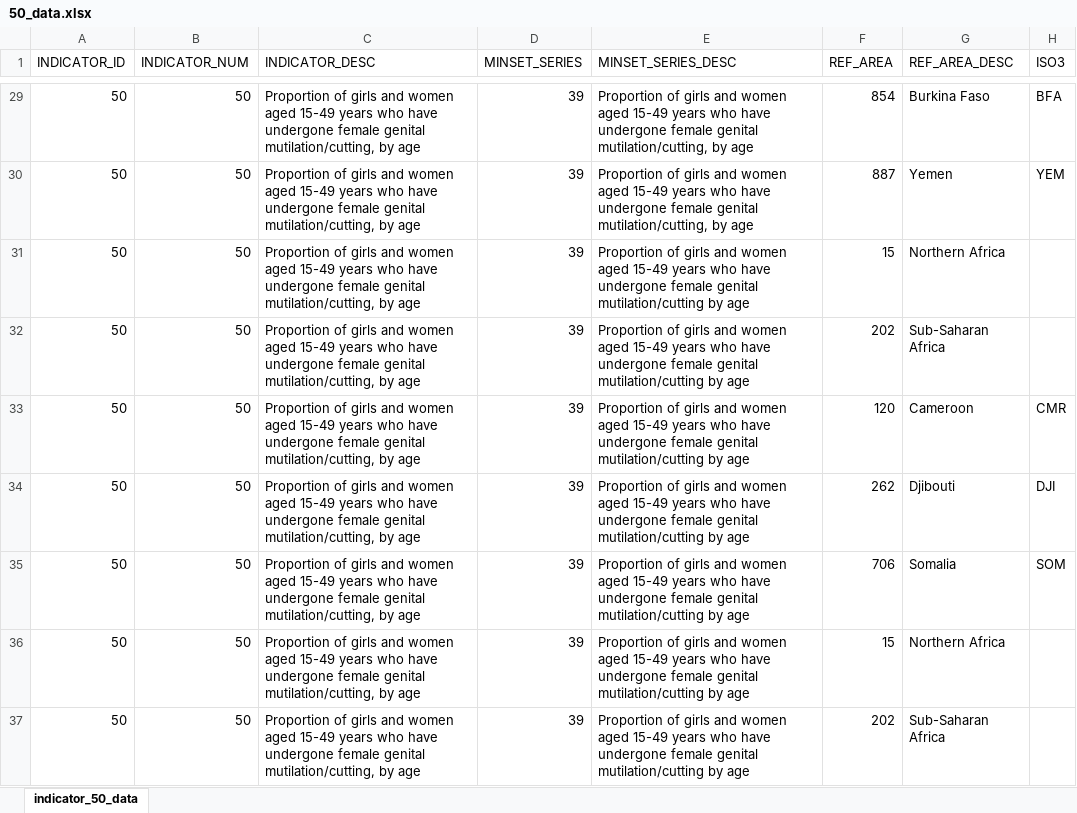
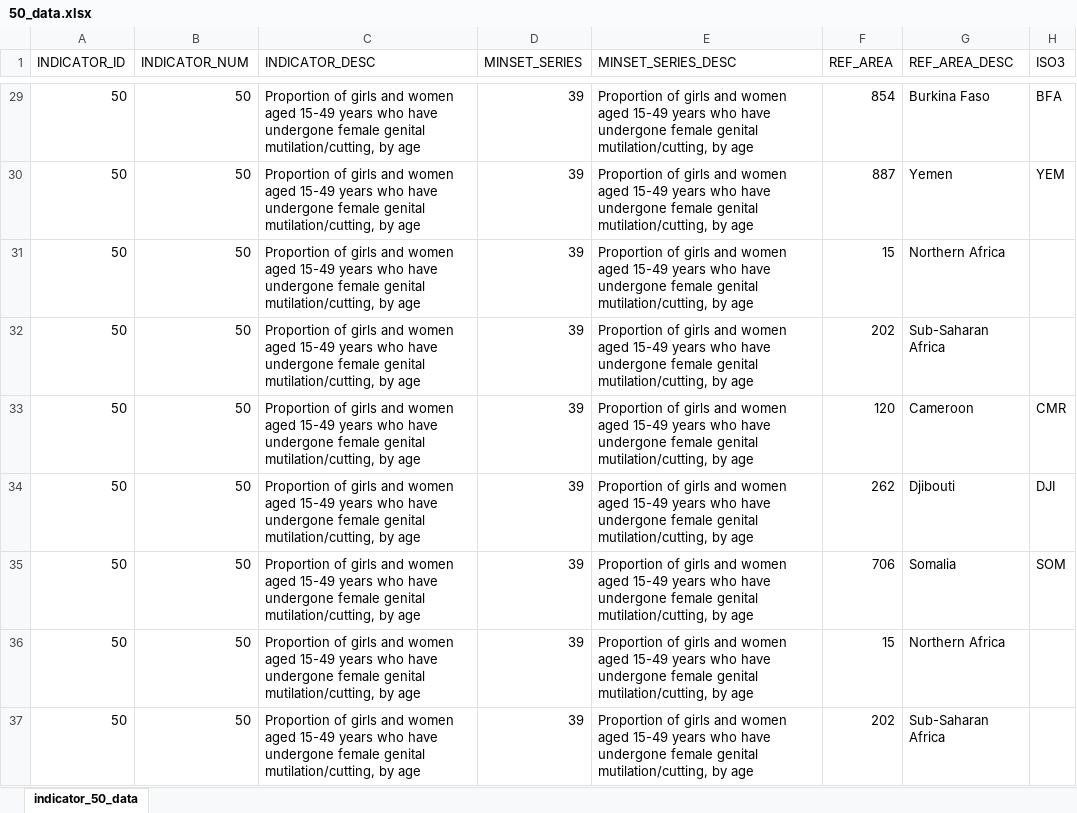
Before and after one commit to UNStats/gender_data_portal, an Excel workbook: source_data_old/50_data.xlsx, sheet indicator_50_data, drawn as a sheet; only a part is shown, gaps mark what is left out; values as stored, in another font and other column widths than the file's, no borders; the diff covers the shown part only; the diff names each change by its address in the sheet, - before the commit and + after, or states it on an @@ line.

Commit message:
fix duplicate description

```diff
--- a/source_data_old/50_data.xlsx (sheet indicator_50_data)
+++ b/source_data_old/50_data.xlsx (sheet indicator_50_data)
-E31:E37 (MINSET_SERIES_DESC): …female genital mutilation/cutting by age
+E31:E37 (MINSET_SERIES_DESC): …female genital mutilation/cutting, by age
```
Also changed, not shown: 30 edited cells elsewhere in this sheet.
